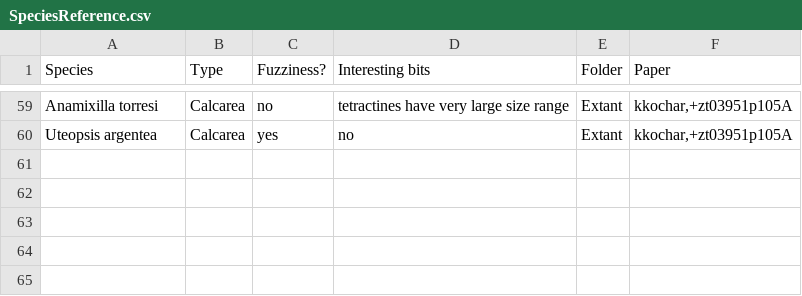
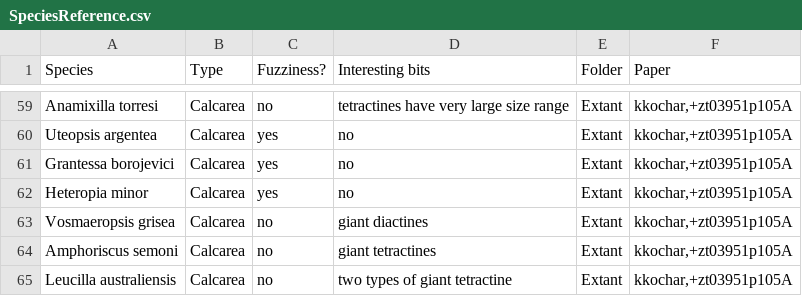
Before and after one commit to JohnAnderson2001/SpiculeComplexity, a CSV file: Matrix/SpeciesReference.csv, drawn as a sheet; only a part is shown, gaps mark what is left out; the diff names each change by its address in the sheet, - before the commit and + after, or states it on an @@ line.

Commit message:
Species Reference

```diff
--- a/Matrix/SpeciesReference.csv
+++ b/Matrix/SpeciesReference.csv
+row 61: Grantessa borojevici | Calcarea | yes | no | Extant | kkochar,+zt03951p105A
+row 62: Heteropia minor | Calcarea | yes | no | Extant | kkochar,+zt03951p105A
+row 63: Vosmaeropsis grisea | Calcarea | no | giant diactines | Extant | kkochar,+zt03951p105A
+row 64: Amphoriscus semoni | Calcarea | no | giant tetractines | Extant | kkochar,+zt03951p105A
+row 65: Leucilla australiensis | Calcarea | no | two types of giant tetractine | Extant | kkochar,+zt03951p105A
```
